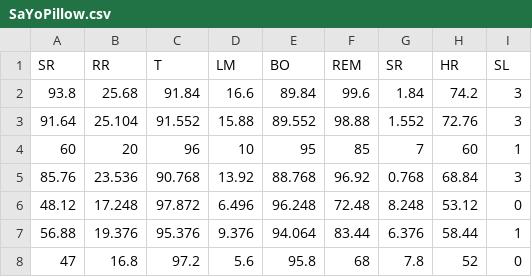
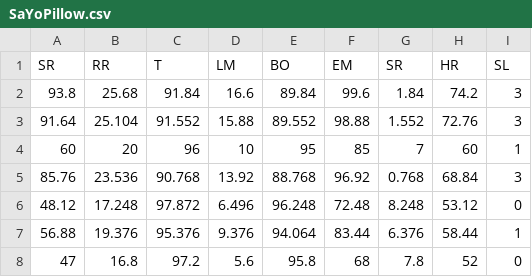
Before and after one commit to sahiljaura/Multiclass-Classification-with-PyCaret, a CSV file: SaYoPillow.csv, drawn as a sheet; only a part is shown.

Commit message:
Update SaYoPillow.csv

```diff
--- a/SaYoPillow.csv
+++ b/SaYoPillow.csv
@@ -1,2 +1,2 @@
-SR,RR,T,LM,BO,REM,SR,HR,SL
+SR,RR,T,LM,BO,EM,SR,HR,SL
 93.8,25.68,91.84,16.6,89.84,99.6,1.84,74.2,3
```
